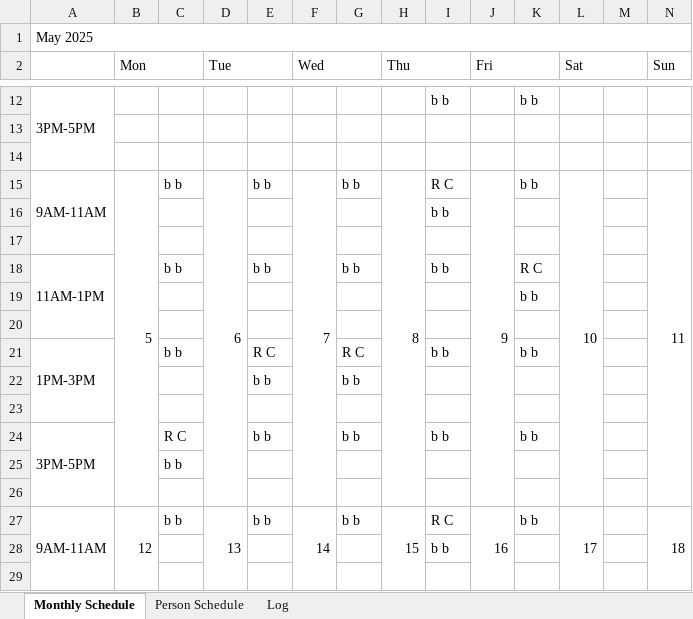
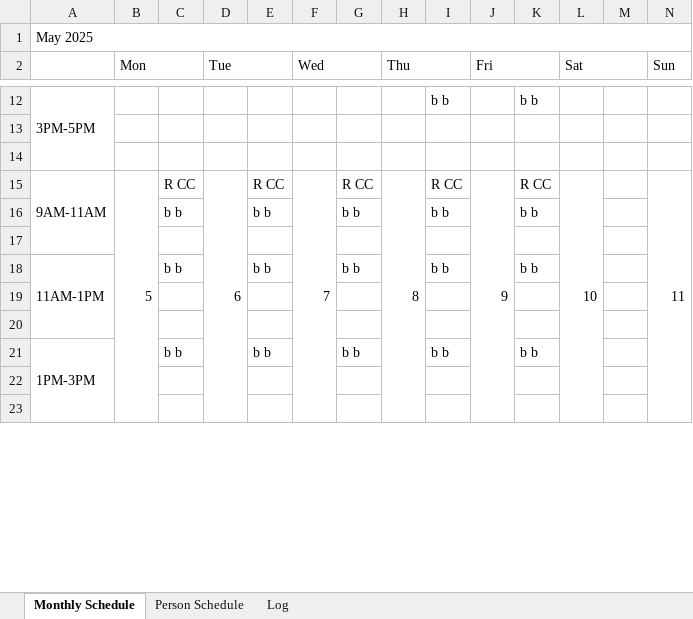
Before and after one commit to rrogerc/smr_scheduler, an Excel workbook: schedule_5_2025.xlsx, sheet Monthly Schedule, drawn as a sheet; only a part is shown, gaps mark what is left out; values as stored, in another font and other column widths than the file's, no cell formats; removed rows and columns are numbered as before the commit, all else as after; the diff covers the shown part only; the diff names each change by its address in the sheet, - before the commit and + after, or states it on an @@ line.

Commit message:
test month change

```diff
--- a/schedule_5_2025.xlsx (sheet Monthly Schedule)
+++ b/schedule_5_2025.xlsx (sheet Monthly Schedule)
-B15:B26 merged
+B15:B26 merged
-C15: b b
+C15: R CC
-D15:D26 merged
+D15:D26 merged
-E15: b b
+E15: R CC
-F15:F26 merged
+F15:F26 merged
-G15: b b
+G15: R CC
-H15:H26 merged
+H15:H26 merged
-I15: R C
+I15: R CC
-J15:J26 merged
+J15:J26 merged
-K15: b b
+K15: R CC
-L15:L26 merged
+L15:L26 merged
-N15:N26 merged
+N15:N26 merged
-row 16:  |  |  |  |  |  |  |  | b b
+row 16:  |  | b b |  | b b |  | b b |  | b b |  | b b
-A18:A20 merged
+A18:A20 merged
-K18: R C
+K18: b b
-row 19:  |  |  |  |  |  |  |  |  |  | b b
-row 21: 1PM-3PM |  | b b |  | R C |  | R C |  | b b |  | b b
-row 22:  |  |  |  | b b |  | b b
-A21: 3PM-5PM
+A21: 1PM-3PM
-A24:A26 merged
+A21:A23 merged
-C21: R C
+C21: b b
-row 25:  |  | b b
-row 27: 9AM-11AM | 12 | b b | 13 | b b | 14 | b b | 15 | R C | 16 | b b | 17 |  | 18
-row 28:  |  |  |  |  |  |  |  | b b
```
Also changed, not shown: 21 added rows, 16 removed rows, 16 edited cells and merged cells elsewhere in this sheet, sheet Log, sheet Person Schedule, cell formats, availability.xlsx, 3 other files.
